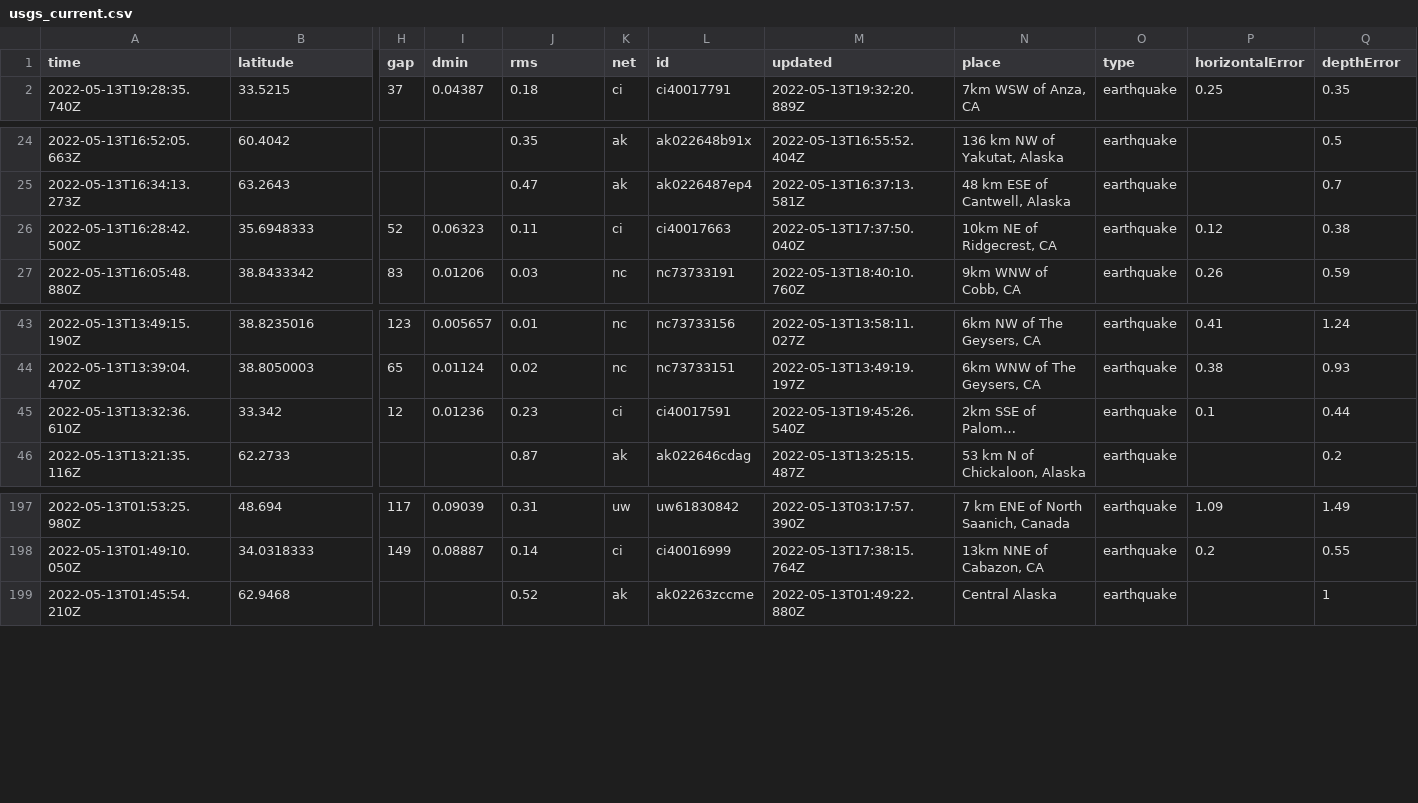
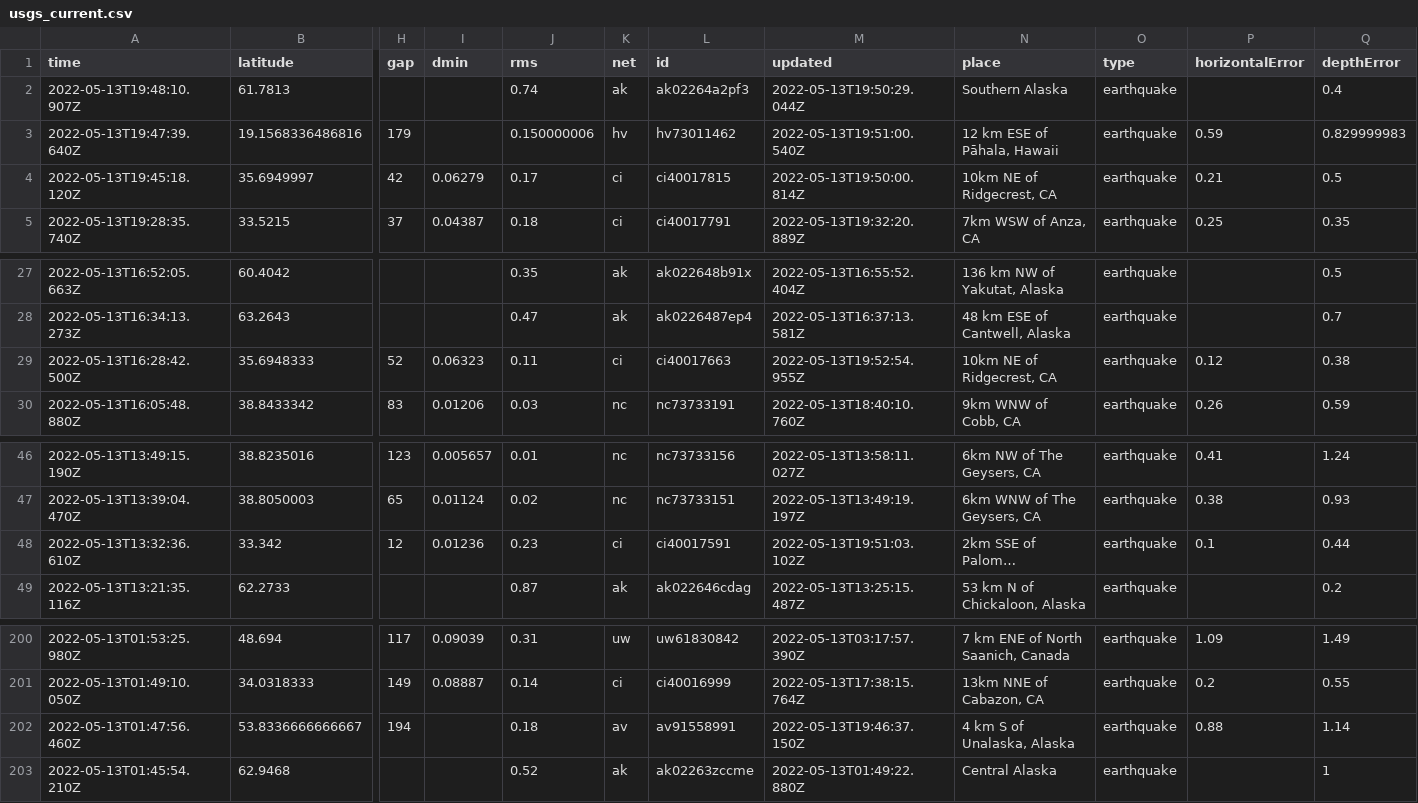
Before and after one commit to kmaepetrin/nicar22-github-actions, a CSV file: usgs_current.csv, drawn as a sheet; only a part is shown, gaps mark what is left out; long unchanged cells end in …; addresses are those after the commit; rows hold the shown columns only; the diff names each change by its address in the sheet, - before the commit and + after, or states it on an @@ line.

```diff
--- a/usgs_current.csv
+++ b/usgs_current.csv
+row 2: 2022-05-13T19:48:10.907Z | 61.7813 |  |  | 0.74 | ak | ak02264a2pf3 | 2022-05-13T19:50:29.044Z | Southern Alaska | earthquake |  | 0.4
+row 3: 2022-05-13T19:47:39.640Z | 19.1568336486816 | 179 |  | 0.150000006 | hv | hv73011462 | 2022-05-13T19:51:00.540Z | 12 km ESE of Pāhala, Hawaii | earthquake | 0.59 | 0.829999983
+row 4: 2022-05-13T19:45:18.120Z | 35.6949997 | 42 | 0.06279 | 0.17 | ci | ci40017815 | 2022-05-13T19:50:00.814Z | 10km NE of Ridgecrest, CA | earthquake | 0.21 | 0.5
-M29 (updated): 2022-05-13T17:37:50.040Z
+M29 (updated): 2022-05-13T19:52:54.955Z
-M48 (updated): 2022-05-13T19:45:26.540Z
+M48 (updated): 2022-05-13T19:51:03.102Z
+row 202: 2022-05-13T01:47:56.460Z | 53.8336666666667 | 194 |  | 0.18 | av | av91558991 | 2022-05-13T19:46:37.150Z | 4 km S of Unalaska, Alaska | earthquake | 0.88 | 1.14
```
Also changed, not shown: 1 other file.
